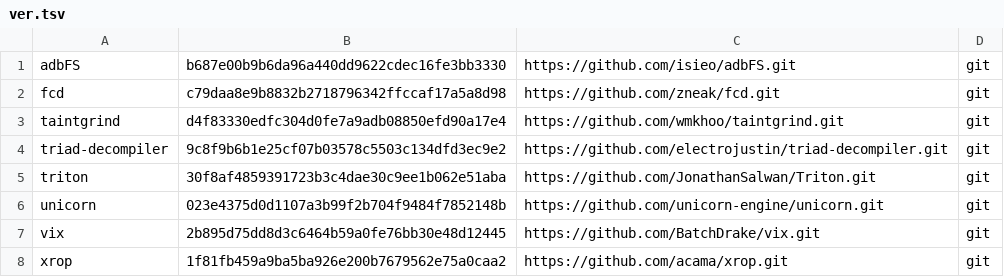
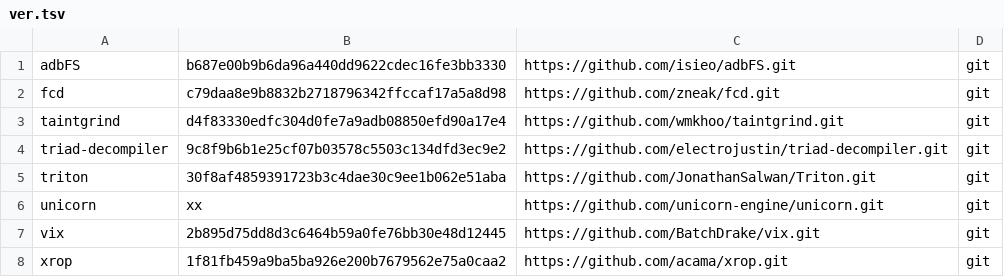
Before and after one commit to iNarcissuss/zzz, a TSV file: ver.tsv, drawn as a sheet.

Commit message:
Update ver.tsv

```diff
--- a/ver.tsv
+++ b/ver.tsv
@@ -5,3 +5,3 @@ triad-decompiler	9c8f9b6b1e25cf07b03578c5503c134dfd3ec9e2	https://github.com/ele
 triton	30f8af4859391723b3c4dae30c9ee1b062e51aba	https://github.com/JonathanSalwan/Triton.git	git
-unicorn	023e4375d0d1107a3b99f2b704f9484f7852148b	https://github.com/unicorn-engine/unicorn.git	git
+unicorn	xx	https://github.com/unicorn-engine/unicorn.git	git
 vix	2b895d75dd8d3c6464b59a0fe76bb30e48d12445	https://github.com/BatchDrake/vix.git	git
```
